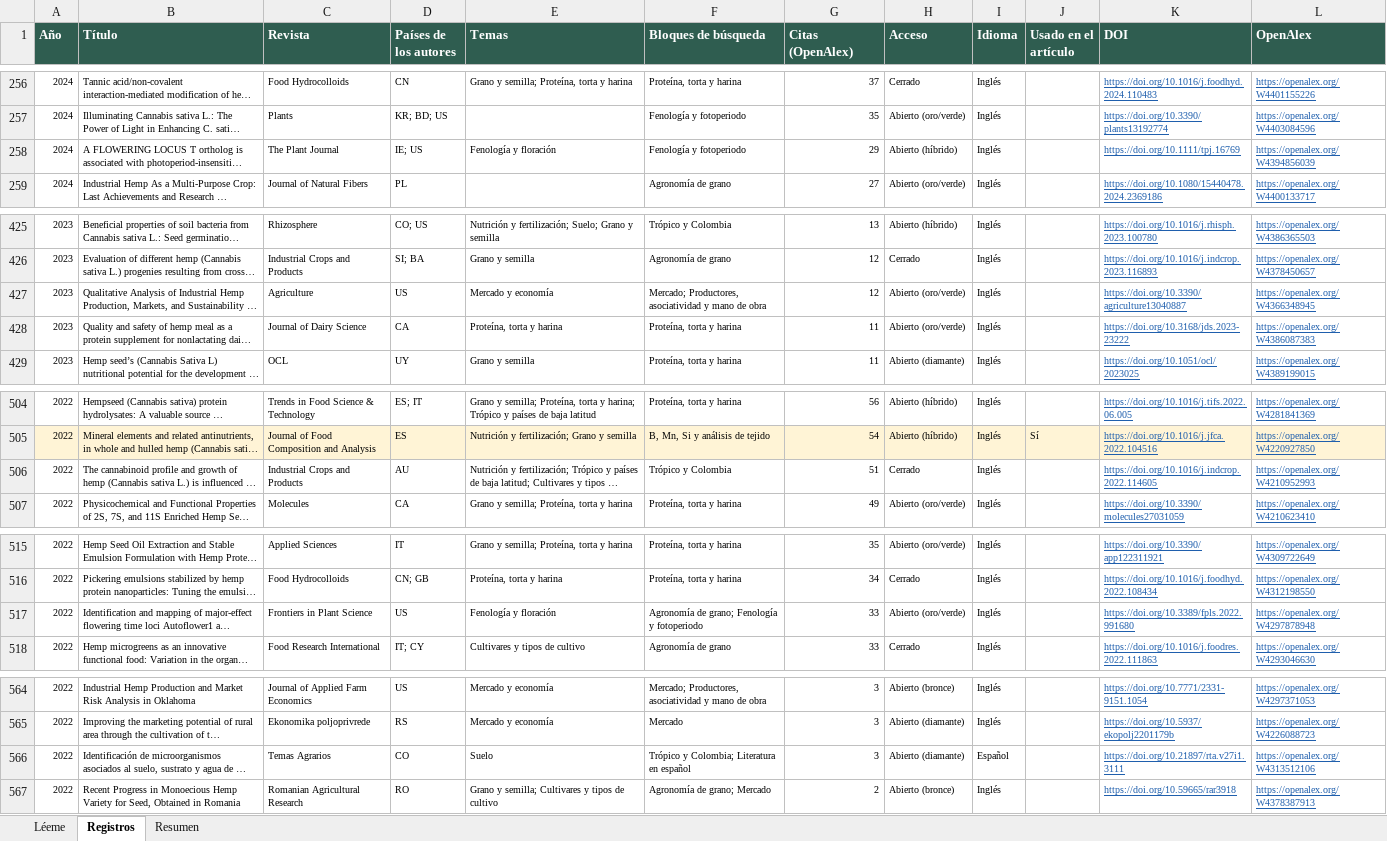
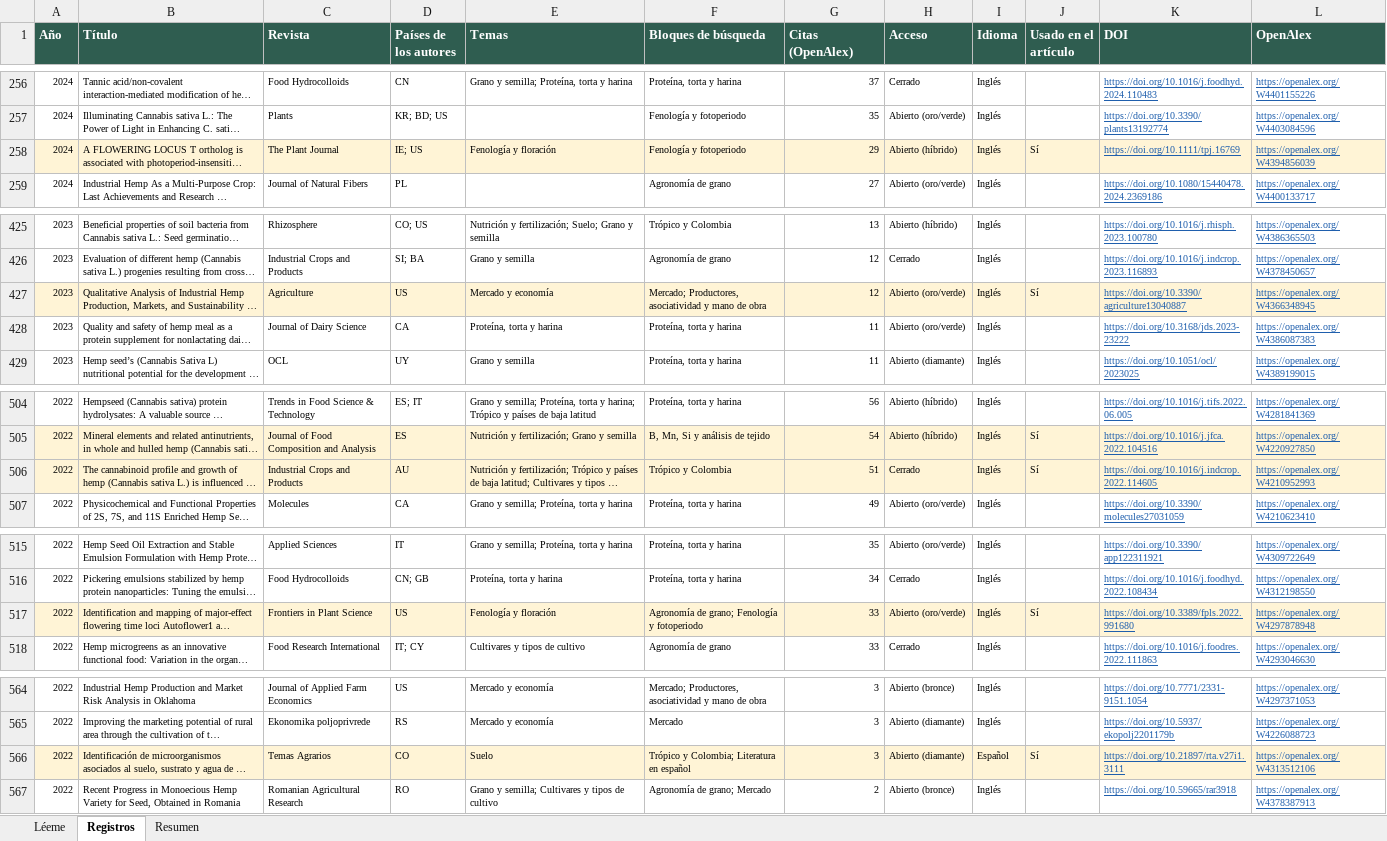
Before and after one commit to jrojasvi-oss/biblioteca-canamo-siccan, an Excel workbook: biblioteca_canamo_siccan.xlsx, sheet Registros, drawn as a sheet; only a part is shown, gaps mark what is left out; long unchanged cells end in …; values as stored, in another font and other column widths than the file's, no borders; the diff covers the shown part only; the diff names each change by its address in the sheet, - before the commit and + after, or states it on an @@ line.

Commit message:
Biblioteca: 16 fuentes nuevas de sanidad y economía (974 registros)

```diff
--- a/biblioteca_canamo_siccan.xlsx (sheet Registros)
+++ b/biblioteca_canamo_siccan.xlsx (sheet Registros)
-A258:L258 fill: none
+A258:L258 fill: #FFF4D6
-J258 (Usado en el artículo): (empty)
+J258 (Usado en el artículo): Sí
-A427:L427 fill: none
+A427:L427 fill: #FFF4D6
-J427 (Usado en el artículo): (empty)
+J427 (Usado en el artículo): Sí
-A506:L506 fill: none
+A506:L506 fill: #FFF4D6
-J506 (Usado en el artículo): (empty)
+J506 (Usado en el artículo): Sí
-A517:L517 fill: none
+A517:L517 fill: #FFF4D6
-J517 (Usado en el artículo): (empty)
+J517 (Usado en el artículo): Sí
-A566:L566 fill: none
+A566:L566 fill: #FFF4D6
-J566 (Usado en el artículo): (empty)
+J566 (Usado en el artículo): Sí
```
Also changed, not shown: 16 added rows, 5 edited cells and cell formats elsewhere in this sheet, sheet Resumen, sheet Léeme, 3 other files.
